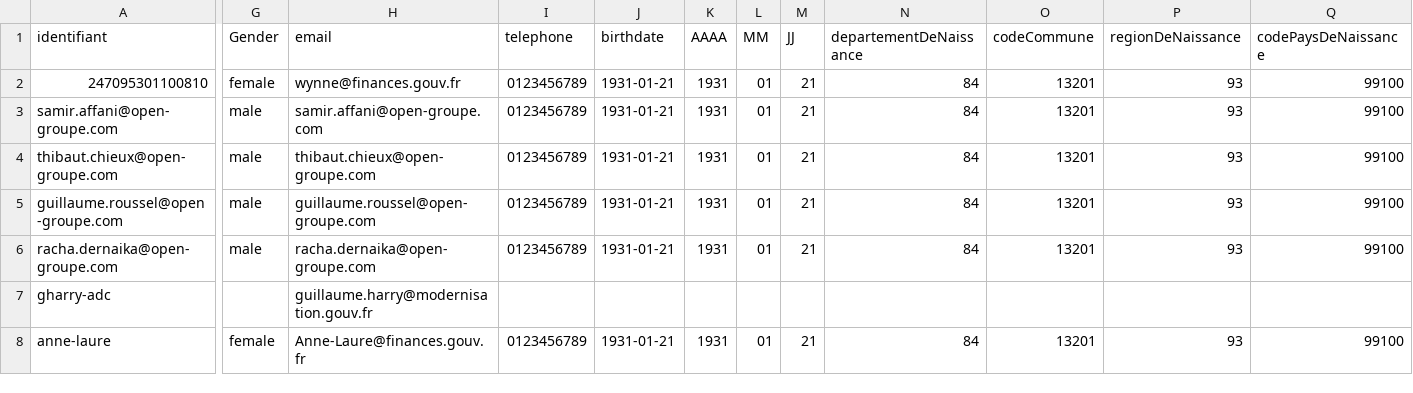
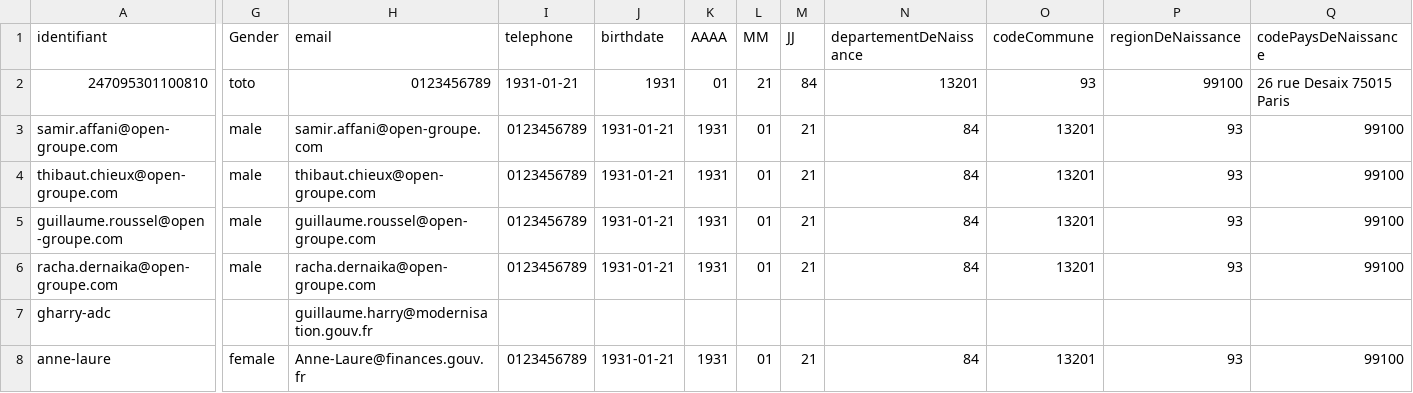
Before and after one commit to smedlej/identity-providers-examples, a CSV file: NodeJSES6/data/database.csv, drawn as a sheet; only a part is shown, gaps mark what is left out; the diff covers the shown part only; the diff names each change by its address in the sheet, - before the commit and + after, or states it on an @@ line.

```diff
--- a/NodeJSES6/data/database.csv
+++ b/NodeJSES6/data/database.csv
-G2 (Gender): female
+G2 (Gender): toto
-H2 (email): wynne@finances.gouv.fr
+H2 (email): 0123456789
-I2 (telephone): 0123456789
+I2 (telephone): 1931-01-21
-J2 (birthdate): 1931-01-21
+J2 (birthdate): 1931
-K2 (AAAA): 1931
+K2 (AAAA): 01
-L2 (MM): 01
+L2 (MM): 21
-M2 (JJ): 21
+M2 (JJ): 84
-N2 (departementDeNaissance): 84
+N2 (departementDeNaissance): 13201
-O2 (codeCommune): 13201
+O2 (codeCommune): 93
-P2 (regionDeNaissance): 93
+P2 (regionDeNaissance): 99100
-Q2 (codePaysDeNaissance): 99100
+Q2 (codePaysDeNaissance): 26 rue Desaix 75015 Paris
```
Also changed, not shown: 8 edited cells elsewhere in this file.
